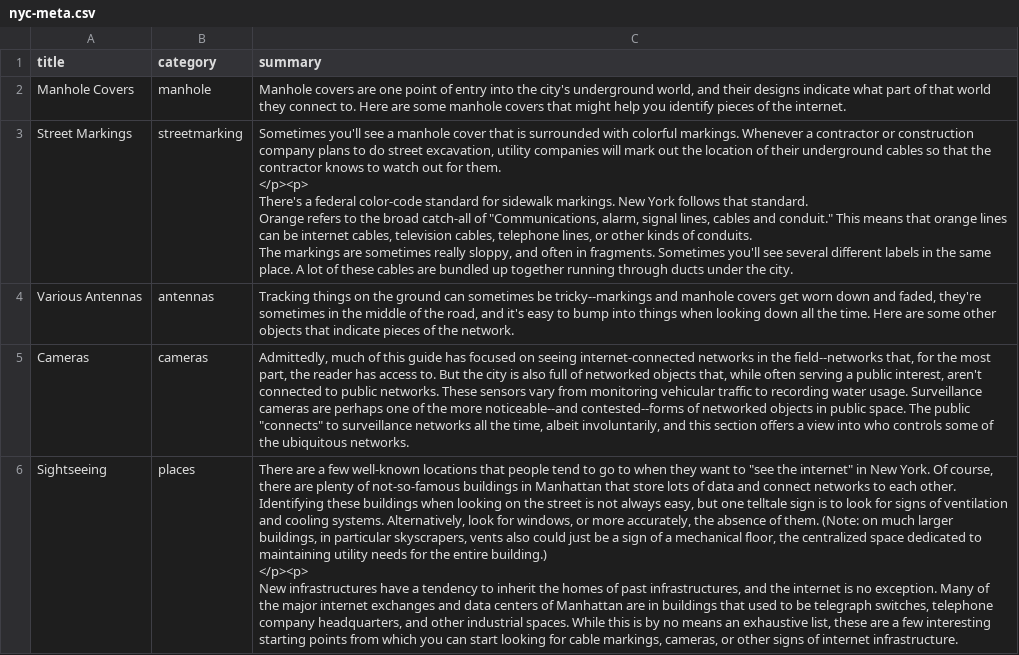
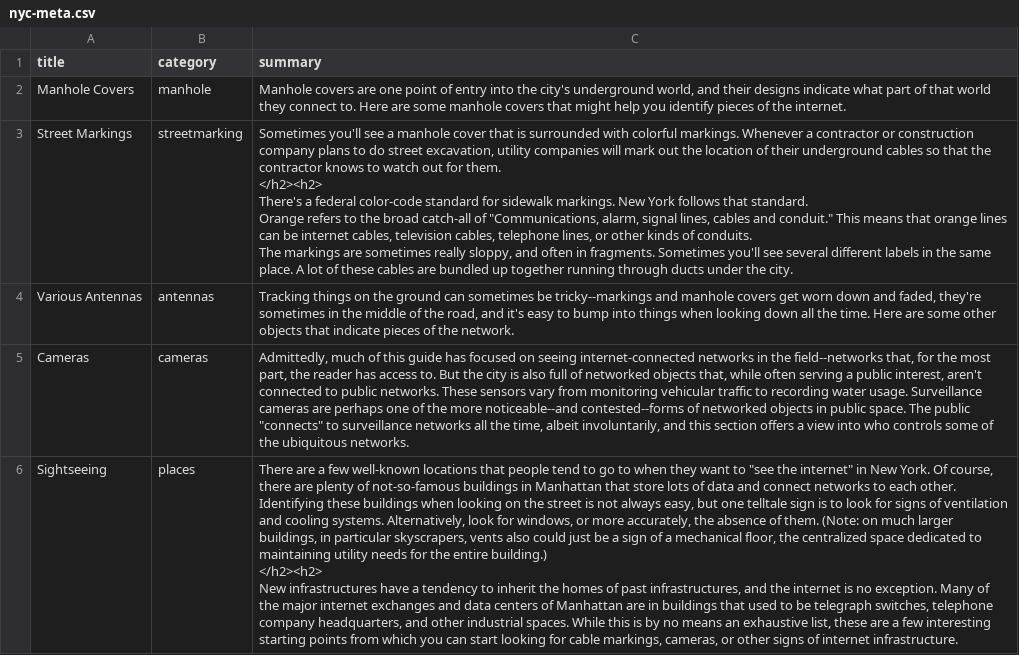
Before and after one commit to lifewinning/seeingnetworks, a CSV file: _data/nyc-meta.csv, drawn as a sheet; ↵ is a line break in a cell; the diff names each change by its address in the sheet, - before the commit and + after, or states it on an @@ line.

Commit message:
h2 shenanigans

```diff
--- a/_data/nyc-meta.csv
+++ b/_data/nyc-meta.csv
-C3 (summary): …for them. ↵ </p><p> ↵ There's a…
+C3 (summary): …for them. ↵ </h2><h2> ↵ There's a…
-C6 (summary): …entire building.) ↵ </p><p> ↵ New infrastructures…
+C6 (summary): …entire building.) ↵ </h2><h2> ↵ New infrastructures…
```
